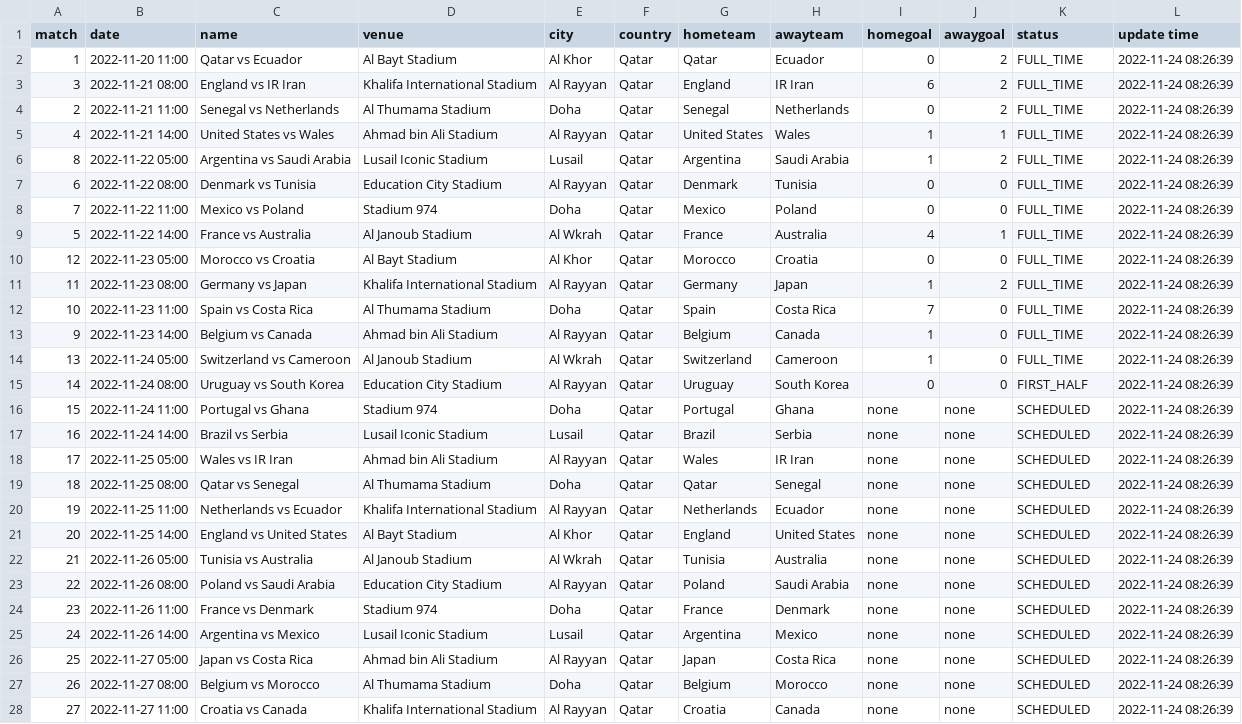
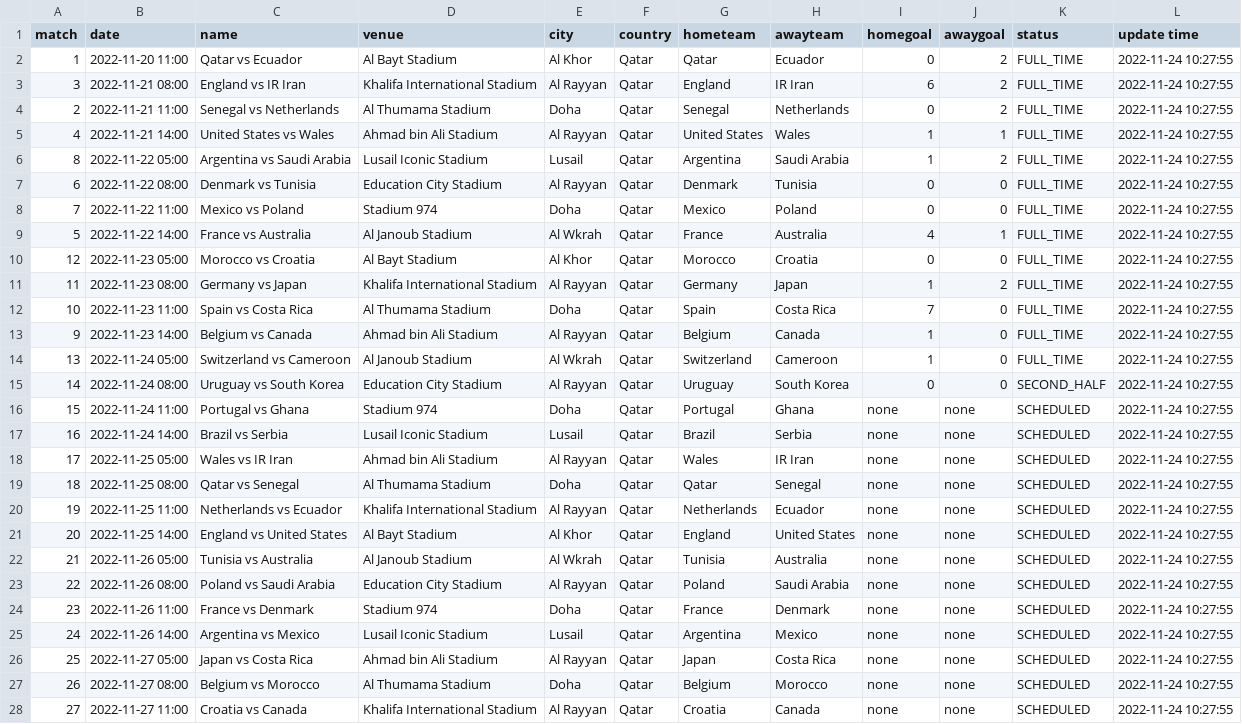
Before and after one commit to excel4soccer/FIFA2022_WC, a CSV file: fifa2022_fixture.csv, drawn as a sheet; only a part is shown; the diff covers the shown part only; the diff names each change by its address in the sheet, - before the commit and + after, or states it on an @@ line.

Commit message:
commit 2022-11-24 10:27:55

```diff
--- a/fifa2022_fixture.csv
+++ b/fifa2022_fixture.csv
-L2:L28 (update time): 2022-11-24 08:26:39
+L2:L28 (update time): 2022-11-24 10:27:55
-K15 (status): FIRST_HALF
+K15 (status): SECOND_HALF
```
Also changed, not shown: 37 edited cells elsewhere in this file.
